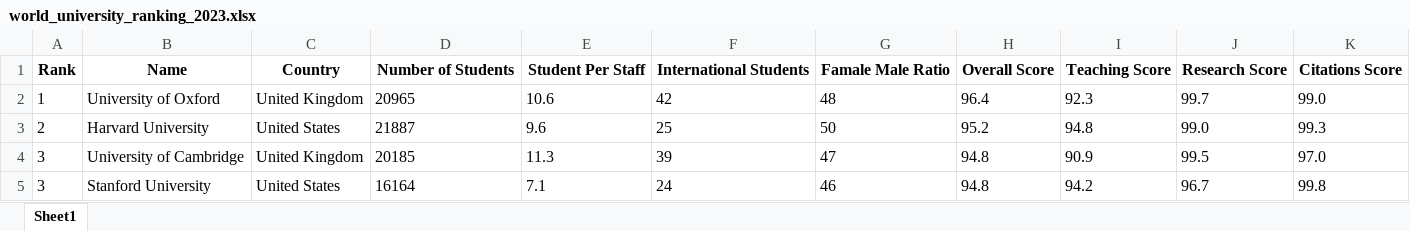
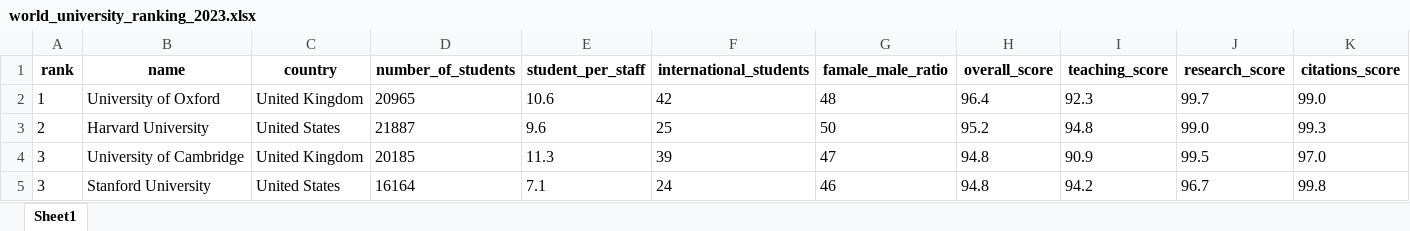
Before and after one commit to kztera/university-ranking, an Excel workbook: data/world_university_ranking_2023.xlsx, sheet Sheet1, drawn as a sheet; only a part is shown; values as stored, in another font and other column widths than the file's, no borders; removed rows and columns are numbered as before the commit, all else as after; rows hold the shown columns only; the diff names each change by its address in the sheet, - before the commit and + after, or states it on an @@ line.

```diff
--- a/data/world_university_ranking_2023.xlsx (sheet Sheet1)
+++ b/data/world_university_ranking_2023.xlsx (sheet Sheet1)
-row 1: Rank | Name | Country | Number of Students | Student Per Staff | International Students | Famale Male Ratio | Overall Score | Teaching Score | Research Score | Citations Score
+row 1: rank | name | country | number_of_students | student_per_staff | international_students | famale_male_ratio | overall_score | teaching_score | research_score | citations_score
```
Also changed, not shown: 3 other files.
